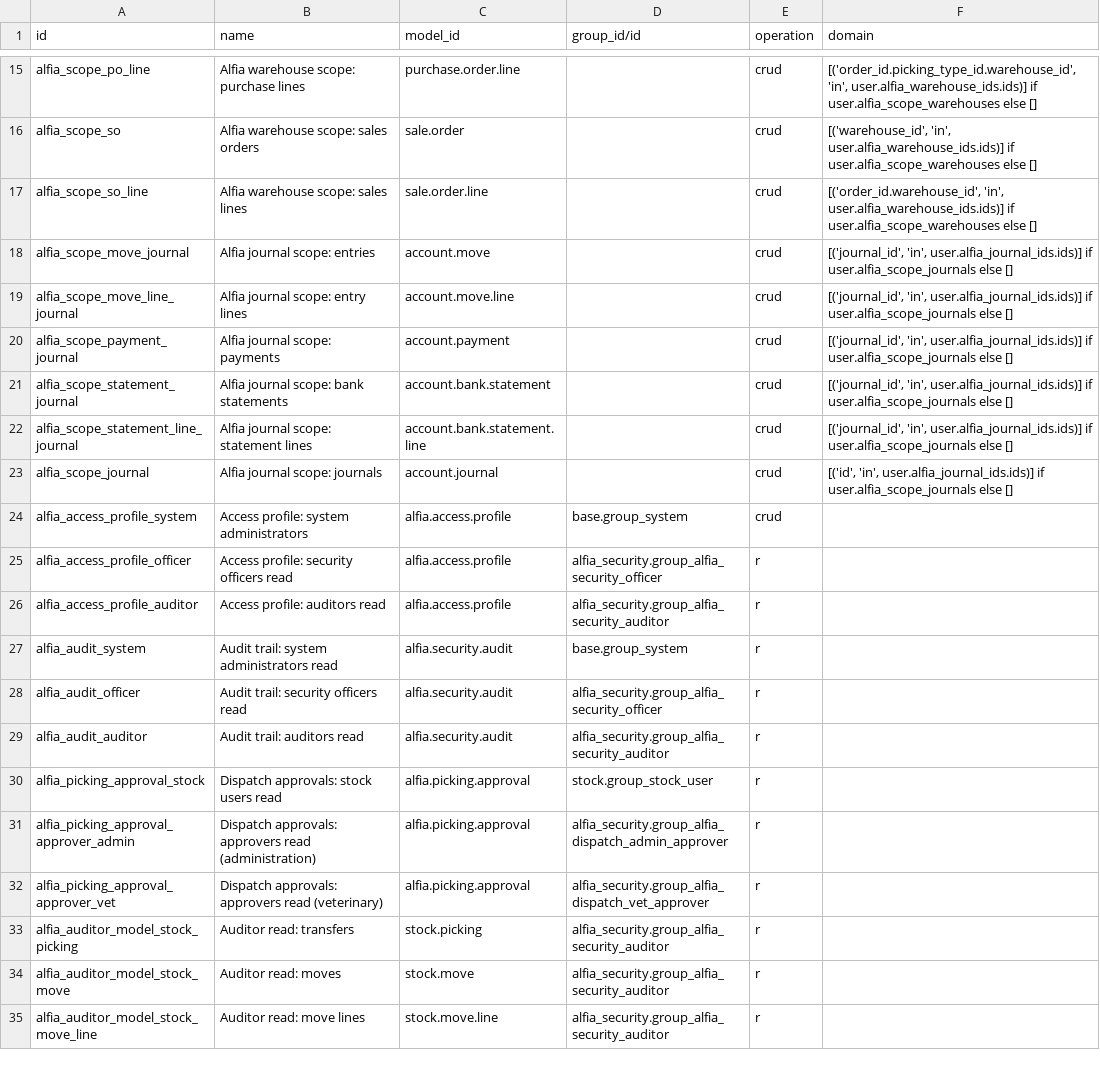
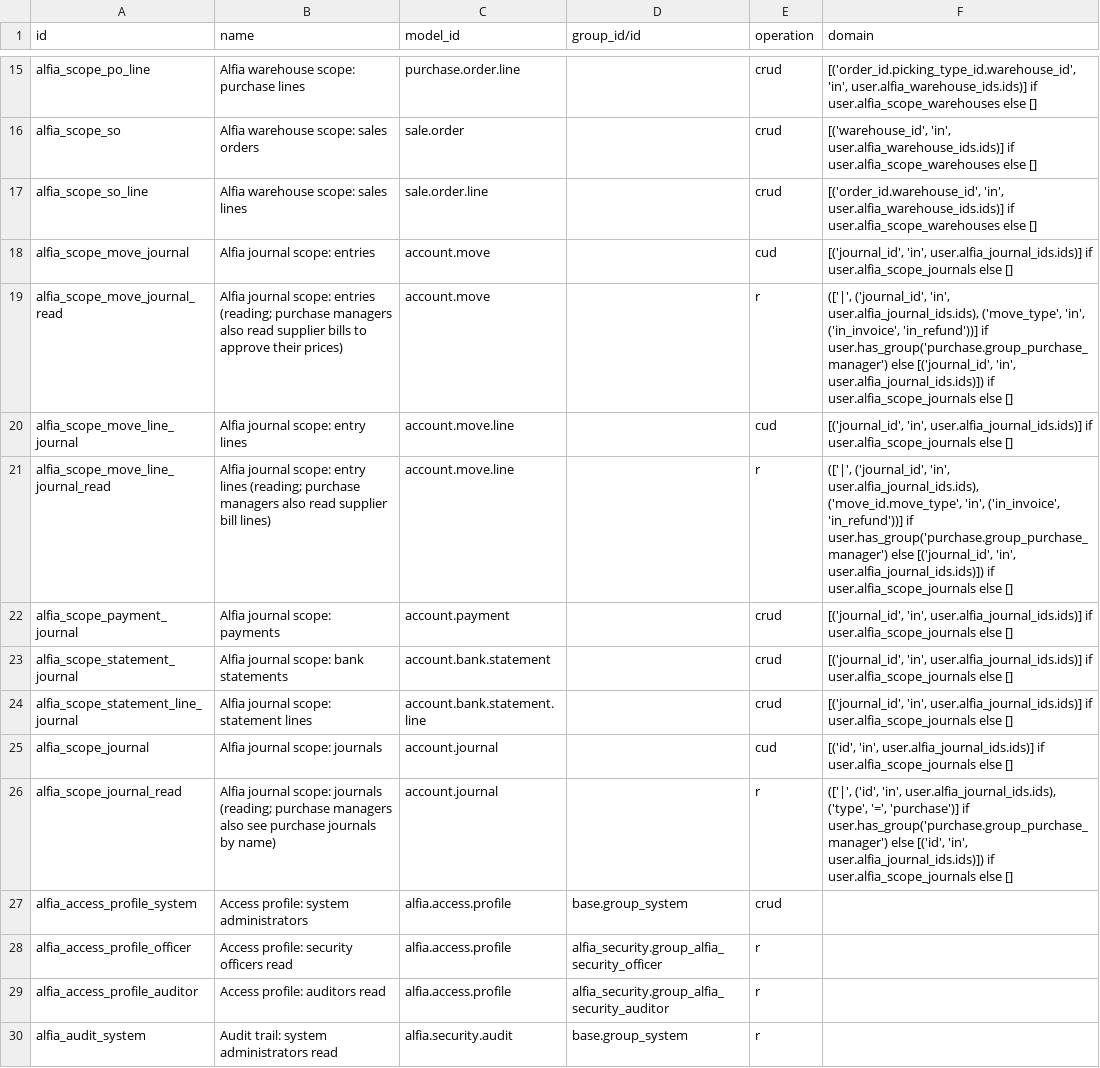
Before and after one commit to vip1982-45/Alfia_odoo_repo, a CSV file: alfia_addons/alfia_security/security/ir.access.csv, drawn as a sheet; only a part is shown, gaps mark what is left out; the shorter side is filled out with more unchanged rows.

```diff
--- a/alfia_addons/alfia_security/security/ir.access.csv
+++ b/alfia_addons/alfia_security/security/ir.access.csv
@@ -17,4 +17,6 @@ alfia_scope_so,Alfia warehouse scope: sales orders,sale.order,,crud,"[('warehous
 alfia_scope_so_line,Alfia warehouse scope: sales lines,sale.order.line,,crud,"[('order_id.warehouse_id', 'in', user.alfia_warehouse_ids.ids)] if user.alfia_scope_warehouses else []"
-alfia_scope_move_journal,Alfia journal scope: entries,account.move,,crud,"[('journal_id', 'in', user.alfia_journal_ids.ids)] if user.alfia_scope_journals else []"
-alfia_scope_move_line_journal,Alfia journal scope: entry lines,account.move.line,,crud,"[('journal_id', 'in', user.alfia_journal_ids.ids)] if user.alfia_scope_journals else []"
+alfia_scope_move_journal,Alfia journal scope: entries,account.move,,cud,"[('journal_id', 'in', user.alfia_journal_ids.ids)] if user.alfia_scope_journals else []"
+alfia_scope_move_journal_read,Alfia journal scope: entries (reading; purchase managers also read supplier bills to approve their prices),account.move,,r,"(['|', ('journal_id', 'in', user.alfia_journal_ids.ids), ('move_type', 'in', ('in_invoice', 'in_refund'))] if user.has_group('purchase.group_purchase_manager') else [('journal_id', 'in', user.alfia_journal_ids.ids)]) if user.alfia_scope_journals else []"
+alfia_scope_move_line_journal,Alfia journal scope: entry lines,account.move.line,,cud,"[('journal_id', 'in', user.alfia_journal_ids.ids)] if user.alfia_scope_journals else []"
+alfia_scope_move_line_journal_read,Alfia journal scope: entry lines (reading; purchase managers also read supplier bill lines),account.move.line,,r,"(['|', ('journal_id', 'in', user.alfia_journal_ids.ids), ('move_id.move_type', 'in', ('in_invoice', 'in_refund'))] if user.has_group('purchase.group_purchase_manager') else [('journal_id', 'in', user.alfia_journal_ids.ids)]) if user.alfia_scope_journals else []"
 alfia_scope_payment_journal,Alfia journal scope: payments,account.payment,,crud,"[('journal_id', 'in', user.alfia_journal_ids.ids)] if user.alfia_scope_journals else []"
@@ -22,3 +24,4 @@ alfia_scope_statement_journal,Alfia journal scope: bank statements,account.bank.
 alfia_scope_statement_line_journal,Alfia journal scope: statement lines,account.bank.statement.line,,crud,"[('journal_id', 'in', user.alfia_journal_ids.ids)] if user.alfia_scope_journals else []"
-alfia_scope_journal,Alfia journal scope: journals,account.journal,,crud,"[('id', 'in', user.alfia_journal_ids.ids)] if user.alfia_scope_journals else []"
+alfia_scope_journal,Alfia journal scope: journals,account.journal,,cud,"[('id', 'in', user.alfia_journal_ids.ids)] if user.alfia_scope_journals else []"
+alfia_scope_journal_read,Alfia journal scope: journals (reading; purchase managers also see purchase journals by name),account.journal,,r,"(['|', ('id', 'in', user.alfia_journal_ids.ids), ('type', '=', 'purchase')] if user.has_group('purchase.group_purchase_manager') else [('id', 'in', user.alfia_journal_ids.ids)]) if user.alfia_scope_journals else []"
 alfia_access_profile_system,Access profile: system administrators,alfia.access.profile,base.group_system,crud,
```
Also changed, not shown: alfia_addons/alfia_equine/security/ir.access.csv, alfia_addons/alfia_equine_ops/security/ir.access.csv, 18 other files.
